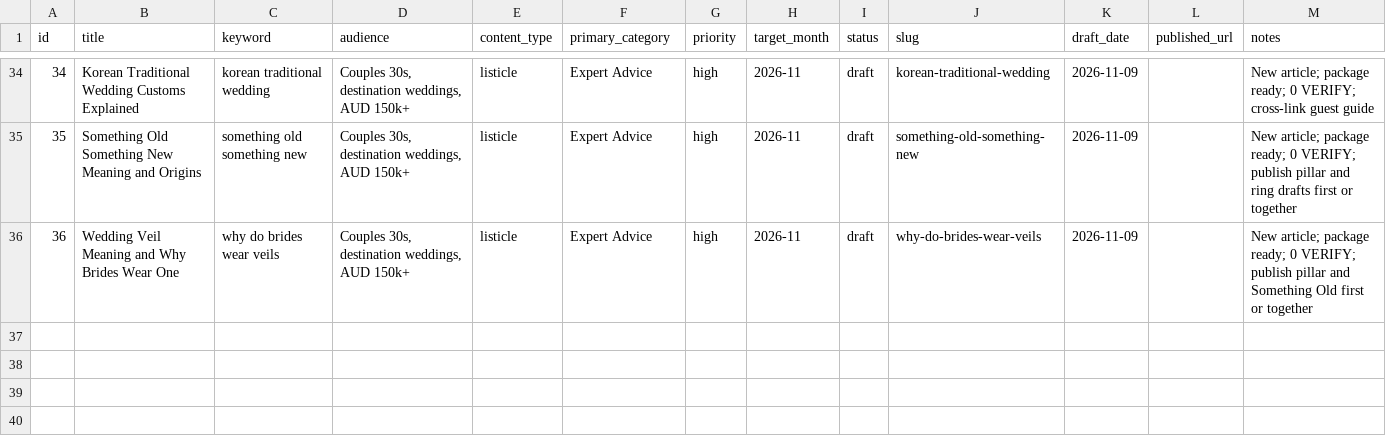
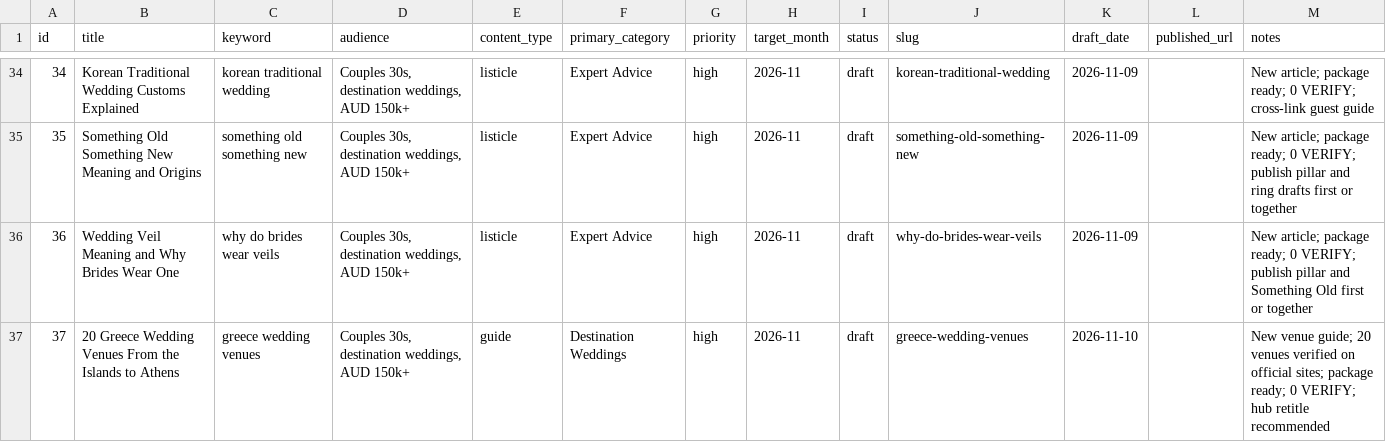
Before and after one commit to christianbraga-cpu/ForWork, a CSV file: content/calendar.csv, drawn as a sheet; only a part is shown, gaps mark what is left out; the diff names each change by its address in the sheet, - before the commit and + after, or states it on an @@ line.

```diff
--- a/content/calendar.csv
+++ b/content/calendar.csv
+row 37: 37 | 20 Greece Wedding Venues From the Islands to Athens | greece wedding venues | Couples 30s, destination weddings, AUD 150k+ | guide | Destination Weddings | high | 2026-11 | draft | greece-wedding-venues | 2026-11-10 |  | New venue guide; 20 venues verified on official sites; package ready; 0 VERIFY; hub retitle recommended
```
Also changed, not shown: content-system/seo/link-map.csv, 8 other files.
